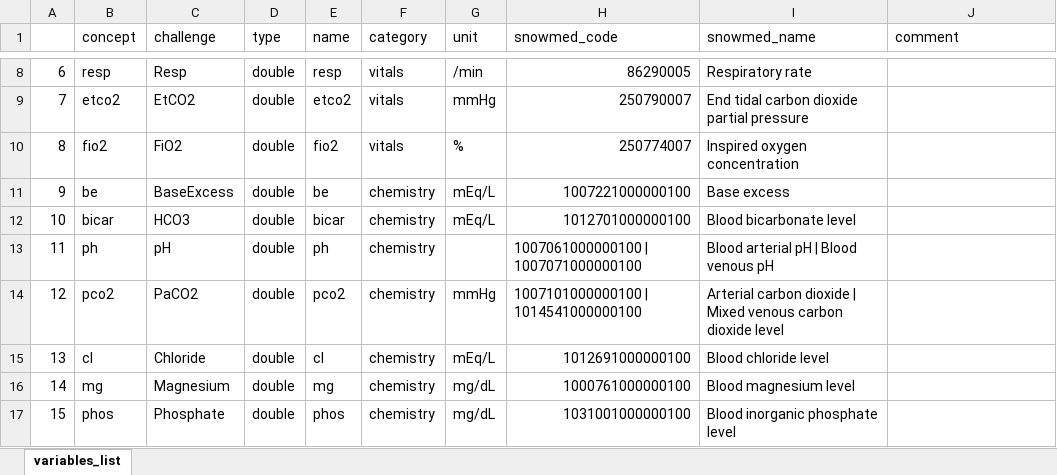
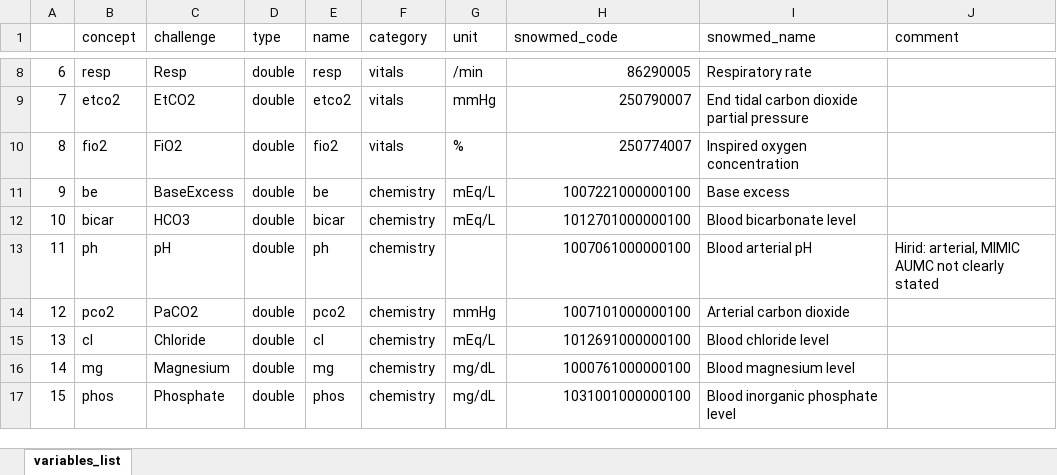
Before and after one commit to BorgwardtLab/multicenter-sepsis, an Excel workbook: config/variables_list_w_snowmed.xlsx, sheet variables_list, drawn as a sheet; only a part is shown, gaps mark what is left out; values as stored, in another font and other column widths than the file's, no borders; the diff names each change by its address in the sheet, - before the commit and + after, or states it on an @@ line.

```diff
--- a/config/variables_list_w_snowmed.xlsx (sheet variables_list)
+++ b/config/variables_list_w_snowmed.xlsx (sheet variables_list)
-H13 (snowmed_code): 1007061000000100 | 1007071000000100
+H13 (snowmed_code): 1007061000000100
-I13 (snowmed_name): Blood arterial pH | Blood venous pH
+I13 (snowmed_name): Blood arterial pH
-J13 (comment): (empty)
+J13 (comment): Hirid: arterial, MIMIC AUMC not clearly stated
-H14 (snowmed_code): 1007101000000100 | 1014541000000100
+H14 (snowmed_code): 1007101000000100
-I14 (snowmed_name): Arterial carbon dioxide | Mixed venous carbon dioxide level
+I14 (snowmed_name): Arterial carbon dioxide
```
Also changed, not shown: config/variables_list.xlsx.
